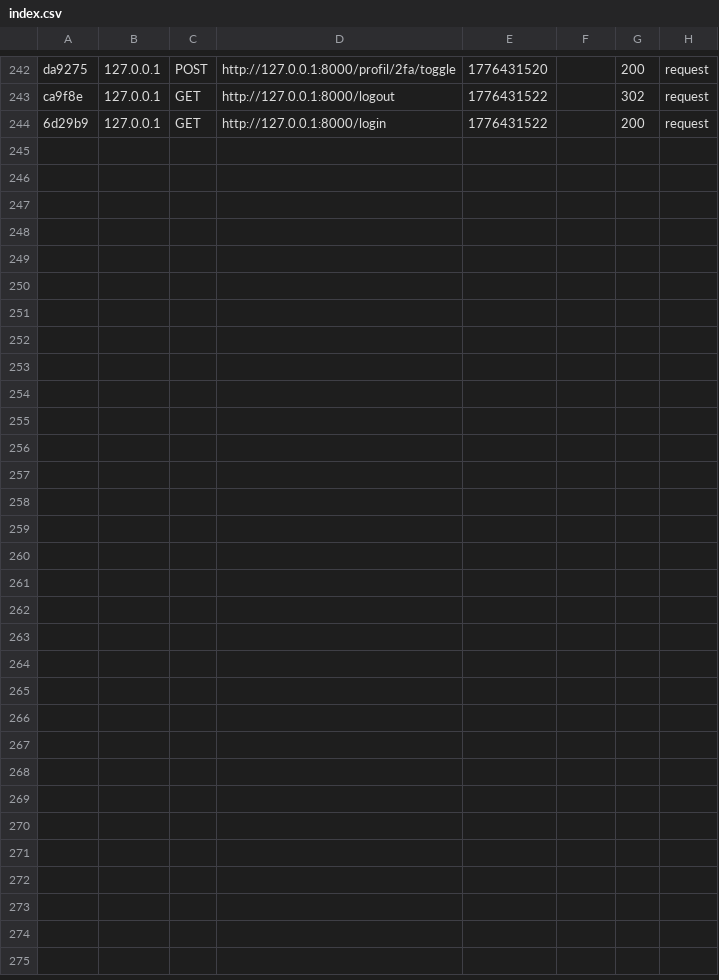
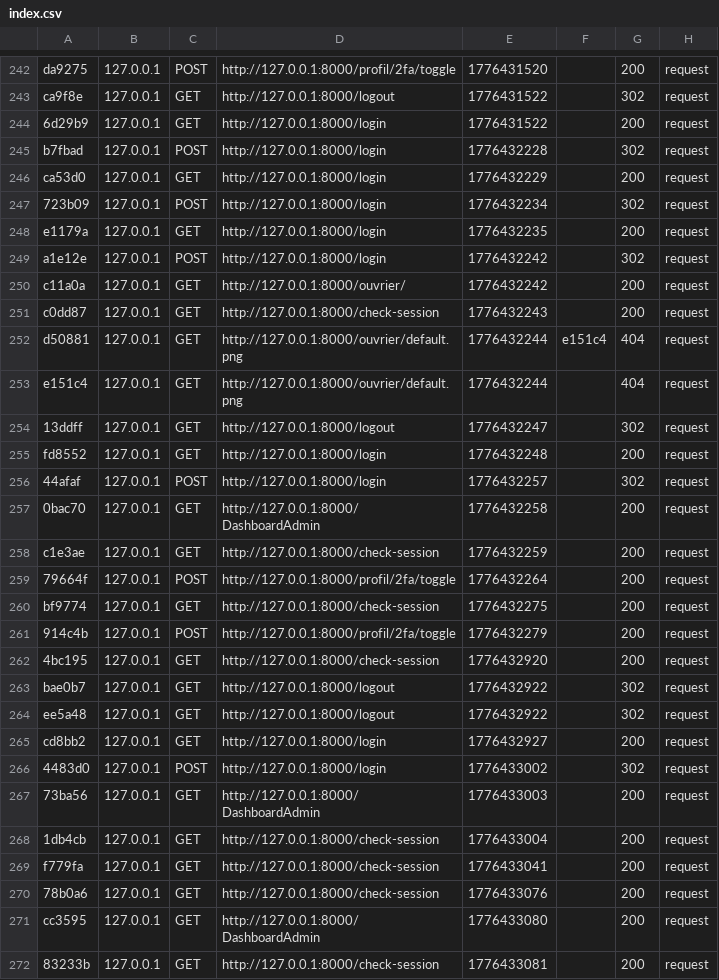
Before and after one commit to sarramalek/Esprit-PIDEV-3A11-2526-AgroFlow, a CSV file: var/cache/dev/profiler/index.csv, drawn as a sheet; only a part is shown, gaps mark what is left out.

```diff
--- a/var/cache/dev/profiler/index.csv
+++ b/var/cache/dev/profiler/index.csv
@@ -244 +244,29 @@ ca9f8e,127.0.0.1,GET,http://127.0.0.1:8000/logout,1776431522,,302,request
 6d29b9,127.0.0.1,GET,http://127.0.0.1:8000/login,1776431522,,200,request
+b7fbad,127.0.0.1,POST,http://127.0.0.1:8000/login,1776432228,,302,request
+ca53d0,127.0.0.1,GET,http://127.0.0.1:8000/login,1776432229,,200,request
+723b09,127.0.0.1,POST,http://127.0.0.1:8000/login,1776432234,,302,request
+e1179a,127.0.0.1,GET,http://127.0.0.1:8000/login,1776432235,,200,request
+a1e12e,127.0.0.1,POST,http://127.0.0.1:8000/login,1776432242,,302,request
+c11a0a,127.0.0.1,GET,http://127.0.0.1:8000/ouvrier/,1776432242,,200,request
+c0dd87,127.0.0.1,GET,http://127.0.0.1:8000/check-session,1776432243,,200,request
+d50881,127.0.0.1,GET,http://127.0.0.1:8000/ouvrier/default.png,1776432244,e151c4,404,request
+e151c4,127.0.0.1,GET,http://127.0.0.1:8000/ouvrier/default.png,1776432244,,404,request
+13ddff,127.0.0.1,GET,http://127.0.0.1:8000/logout,1776432247,,302,request
+fd8552,127.0.0.1,GET,http://127.0.0.1:8000/login,1776432248,,200,request
+44afaf,127.0.0.1,POST,http://127.0.0.1:8000/login,1776432257,,302,request
+0bac70,127.0.0.1,GET,http://127.0.0.1:8000/DashboardAdmin,1776432258,,200,request
+c1e3ae,127.0.0.1,GET,http://127.0.0.1:8000/check-session,1776432259,,200,request
+79664f,127.0.0.1,POST,http://127.0.0.1:8000/profil/2fa/toggle,1776432264,,200,request
+bf9774,127.0.0.1,GET,http://127.0.0.1:8000/check-session,1776432275,,200,request
+914c4b,127.0.0.1,POST,http://127.0.0.1:8000/profil/2fa/toggle,1776432279,,200,request
+4bc195,127.0.0.1,GET,http://127.0.0.1:8000/check-session,1776432920,,200,request
+bae0b7,127.0.0.1,GET,http://127.0.0.1:8000/logout,1776432922,,302,request
+ee5a48,127.0.0.1,GET,http://127.0.0.1:8000/logout,1776432922,,302,request
+cd8bb2,127.0.0.1,GET,http://127.0.0.1:8000/login,1776432927,,200,request
+4483d0,127.0.0.1,POST,http://127.0.0.1:8000/login,1776433002,,302,request
+73ba56,127.0.0.1,GET,http://127.0.0.1:8000/DashboardAdmin,1776433003,,200,request
+1db4cb,127.0.0.1,GET,http://127.0.0.1:8000/check-session,1776433004,,200,request
+f779fa,127.0.0.1,GET,http://127.0.0.1:8000/check-session,1776433041,,200,request
+78b0a6,127.0.0.1,GET,http://127.0.0.1:8000/check-session,1776433076,,200,request
+cc3595,127.0.0.1,GET,http://127.0.0.1:8000/DashboardAdmin,1776433080,,200,request
+83233b,127.0.0.1,GET,http://127.0.0.1:8000/check-session,1776433081,,200,request
```
Also changed, not shown: 2 other files.
